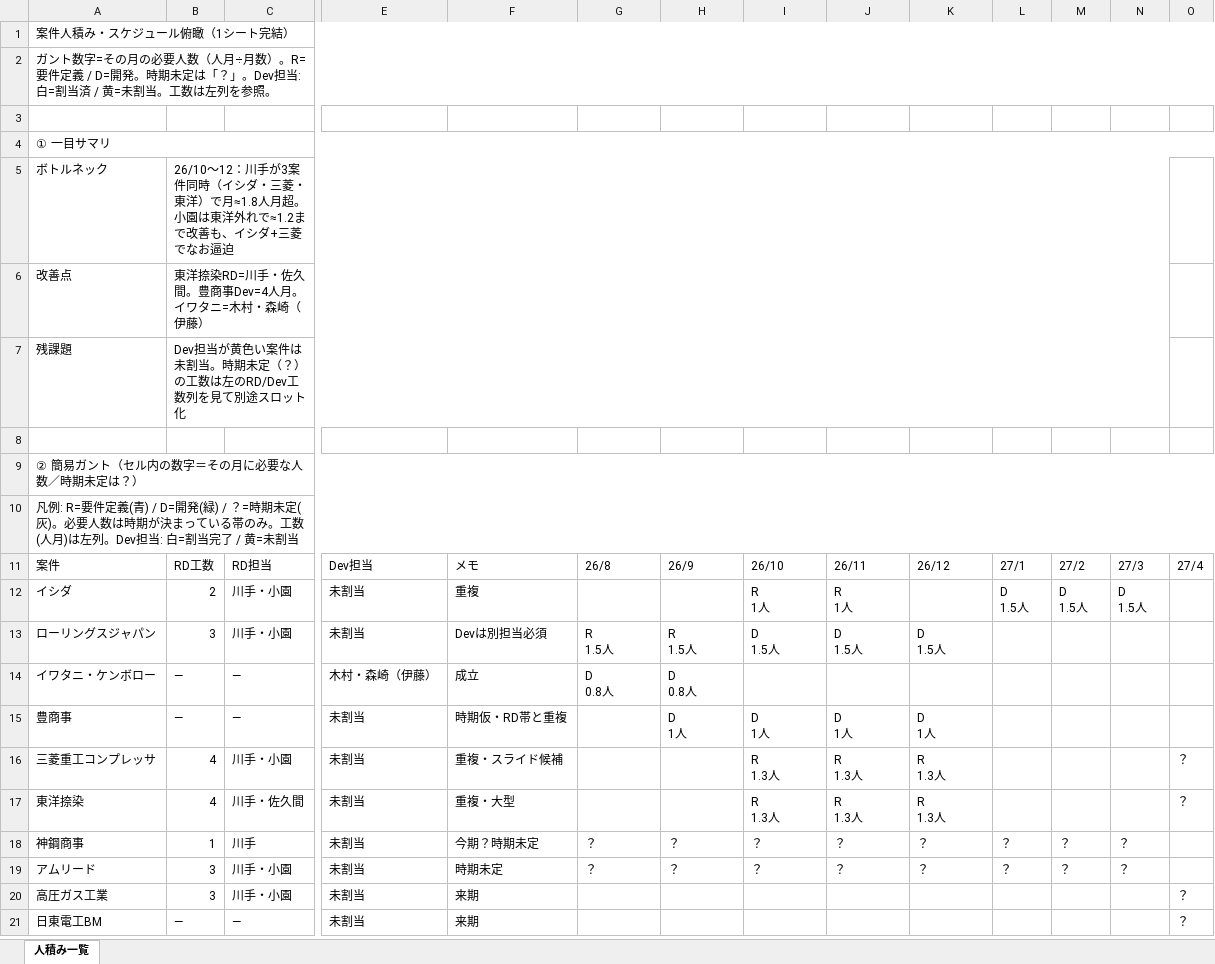
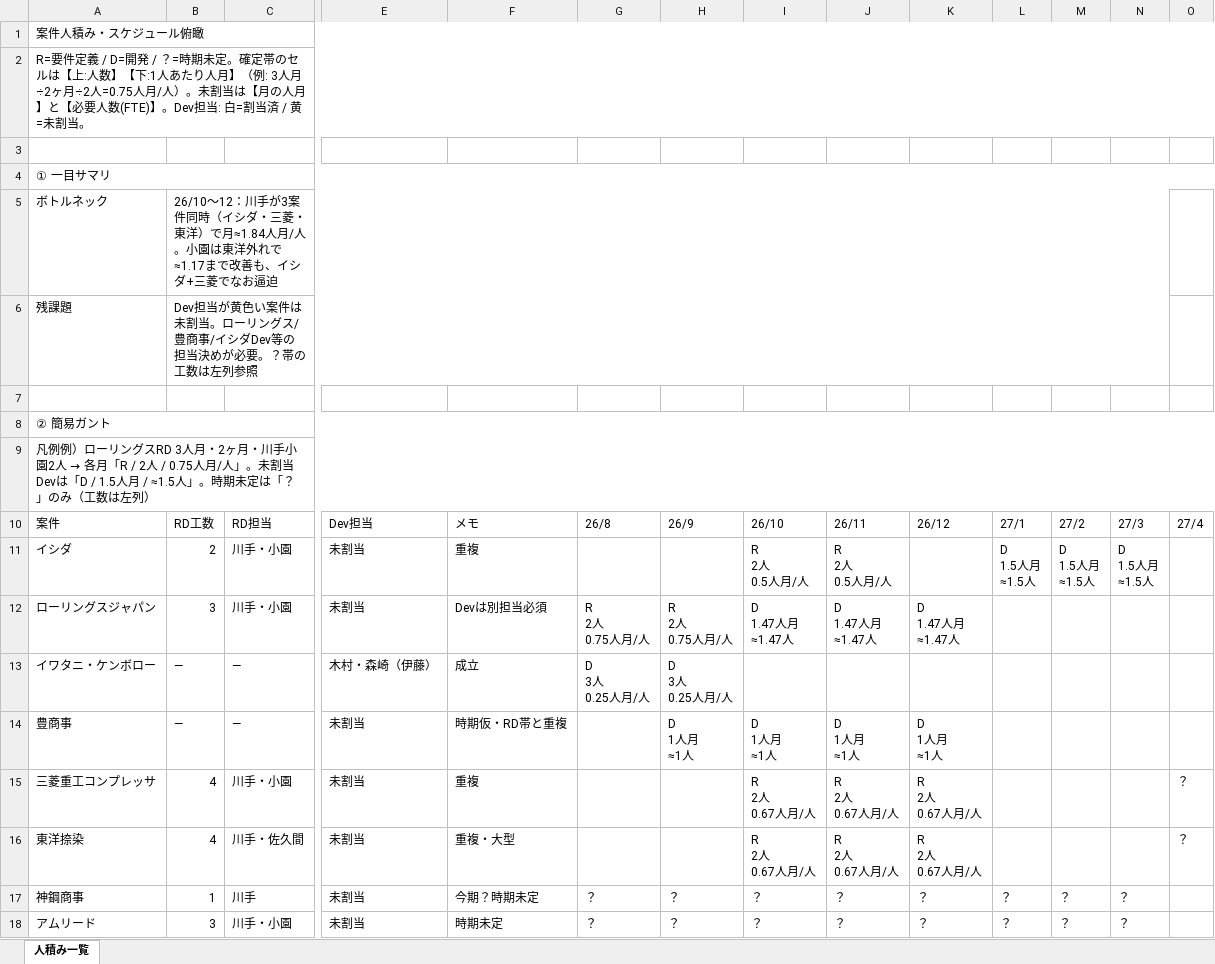
Before and after one commit to kozonoflight/git_tutorial, an Excel workbook: knowledge/人積み/2026-2027_案件人積み.xlsx, sheet 人積み一覧, drawn as a sheet; only a part is shown, gaps mark what is left out; the shorter side is filled out with more unchanged rows; values as stored, in another font and other column widths than the file's, no cell formats; removed rows and columns are numbered as before the commit, all else as after; rows hold the shown columns only; ↵ is a line break in a cell; the diff covers the shown part only; the diff names each change by its address in the sheet, - before the commit and + after, or states it on an @@ line.

```diff
--- a/knowledge/人積み/2026-2027_案件人積み.xlsx (sheet 人積み一覧)
+++ b/knowledge/人積み/2026-2027_案件人積み.xlsx (sheet 人積み一覧)
-A1: 案件人積み・スケジュール俯瞰（1シート完結）
+A1: 案件人積み・スケジュール俯瞰
-A2: ガント数字=その月の必要人数（人月÷月数）。R=要件定義 / D=開発。時期未定は「？」。Dev担当: 白=割当済 / 黄=未割当。工数は左列を参照。
+A2: R=要件定義 / D=開発 / ？=時期未定。確定帯のセルは【上:人数】【下:1人あたり人月】（例: 3人月÷2ヶ月÷2人=0.75人月/人）。未割当は【月の人月】と【必要人数(FTE)】。Dev担当: 白=割当済 / 黄=未割当。
-B5: …洋）で月≈1.8人月超。小園は東洋外れで≈1.2まで改善…
+B5: …洋）で月≈1.84人月/人。小園は東洋外れで≈1.17まで改善…
-row 6: 改善点 | 東洋捺染RD=川手・佐久間。豊商事Dev=4人月。イワタニ=木村・森崎（伊藤）
-B6: …未割当。時期未定（？）の工数は左のRD/Dev工数列を見て別途スロット化
+B6: …未割当。ローリングス/豊商事/イシダDev等の担当決めが必要。？帯の工数は左列参照
-A8: ② 簡易ガント（セル内の数字＝その月に必要な人数／時期未定は？）
+A8: ② 簡易ガント
@@ A9: 凡例: R=要件定義(青) / D=開発(緑) / ？=時期未定(灰)。必要人数は時期が決まっている帯のみ。工数(人月)は左列。Dev担当: 白=割当完了 / 黄=未割当 → 凡例例）ローリングスRD 3人月・2ヶ月・川手小園2人 → 各月「R / 2人 / 0.75人月/人」。未割当Devは「D / 1.5人月 / ≈1.5人」。時期未定は「？」のみ（工数は左列） @@
-I11: R ↵ 1人
+I11: R ↵ 2人 ↵ 0.5人月/人
-J11: R ↵ 1人
+J11: R ↵ 2人 ↵ 0.5人月/人
-L11: D ↵ 1.5人
+L11: D ↵ 1.5人月 ↵ ≈1.5人
-M11: D ↵ 1.5人
+M11: D ↵ 1.5人月 ↵ ≈1.5人
-N11: D ↵ 1.5人
+N11: D ↵ 1.5人月 ↵ ≈1.5人
-G12: R ↵ 1.5人
+G12: R ↵ 2人 ↵ 0.75人月/人
-H12: R ↵ 1.5人
+H12: R ↵ 2人 ↵ 0.75人月/人
-I12: D ↵ 1.5人
+I12: D ↵ 1.47人月 ↵ ≈1.47人
-J12: D ↵ 1.5人
+J12: D ↵ 1.47人月 ↵ ≈1.47人
-K12: D ↵ 1.5人
+K12: D ↵ 1.47人月 ↵ ≈1.47人
-G13: D ↵ 0.8人
+G13: D ↵ 3人 ↵ 0.25人月/人
-H13: D ↵ 0.8人
+H13: D ↵ 3人 ↵ 0.25人月/人
-H14: D ↵ 1人
+H14: D ↵ 1人月 ↵ ≈1人
-I14: D ↵ 1人
+I14: D ↵ 1人月 ↵ ≈1人
-J14: D ↵ 1人
+J14: D ↵ 1人月 ↵ ≈1人
-K14: D ↵ 1人
+K14: D ↵ 1人月 ↵ ≈1人
-F15: 重複・スライド候補
+F15: 重複
-I15:I16: R ↵ 1.3人
+I15:I16: R ↵ 2人 ↵ 0.67人月/人
-J15:J16: R ↵ 1.3人
+J15:J16: R ↵ 2人 ↵ 0.67人月/人
-K15:K16: R ↵ 1.3人
+K15:K16: R ↵ 2人 ↵ 0.67人月/人
```
Also changed, not shown: 43 removed rows and 1 edited cell elsewhere in this sheet, cell formats.
